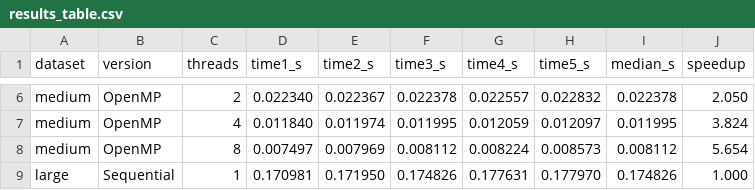
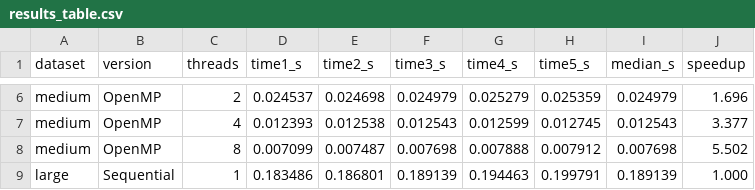
Before and after one commit to AbbasCherri/csc447-lab1, a CSV file: results/report_results/results_table.csv, drawn as a sheet; only a part is shown, gaps mark what is left out; the diff covers the shown part only; the diff names each change by its address in the sheet, - before the commit and + after, or states it on an @@ line.

```diff
--- a/results/report_results/results_table.csv
+++ b/results/report_results/results_table.csv
-D6 (time1_s): 0.022340
+D6 (time1_s): 0.024537
-E6 (time2_s): 0.022367
+E6 (time2_s): 0.024698
-F6 (time3_s): 0.022378
+F6 (time3_s): 0.024979
-G6 (time4_s): 0.022557
+G6 (time4_s): 0.025279
-H6 (time5_s): 0.022832
+H6 (time5_s): 0.025359
-I6 (median_s): 0.022378
+I6 (median_s): 0.024979
-J6 (speedup): 2.050
+J6 (speedup): 1.696
-D7 (time1_s): 0.011840
+D7 (time1_s): 0.012393
-E7 (time2_s): 0.011974
+E7 (time2_s): 0.012538
-F7 (time3_s): 0.011995
+F7 (time3_s): 0.012543
-G7 (time4_s): 0.012059
+G7 (time4_s): 0.012599
-H7 (time5_s): 0.012097
+H7 (time5_s): 0.012745
-I7 (median_s): 0.011995
+I7 (median_s): 0.012543
-J7 (speedup): 3.824
+J7 (speedup): 3.377
-D8 (time1_s): 0.007497
+D8 (time1_s): 0.007099
-E8 (time2_s): 0.007969
+E8 (time2_s): 0.007487
-F8 (time3_s): 0.008112
+F8 (time3_s): 0.007698
-G8 (time4_s): 0.008224
+G8 (time4_s): 0.007888
-H8 (time5_s): 0.008573
+H8 (time5_s): 0.007912
-I8 (median_s): 0.008112
+I8 (median_s): 0.007698
-J8 (speedup): 5.654
+J8 (speedup): 5.502
-D9 (time1_s): 0.170981
+D9 (time1_s): 0.183486
-E9 (time2_s): 0.171950
+E9 (time2_s): 0.186801
-F9 (time3_s): 0.174826
+F9 (time3_s): 0.189139
-G9 (time4_s): 0.177631
+G9 (time4_s): 0.194463
-H9 (time5_s): 0.177970
+H9 (time5_s): 0.199791
-I9 (median_s): 0.174826
+I9 (median_s): 0.189139
```
Also changed, not shown: 69 edited cells elsewhere in this file, 3 other files.
